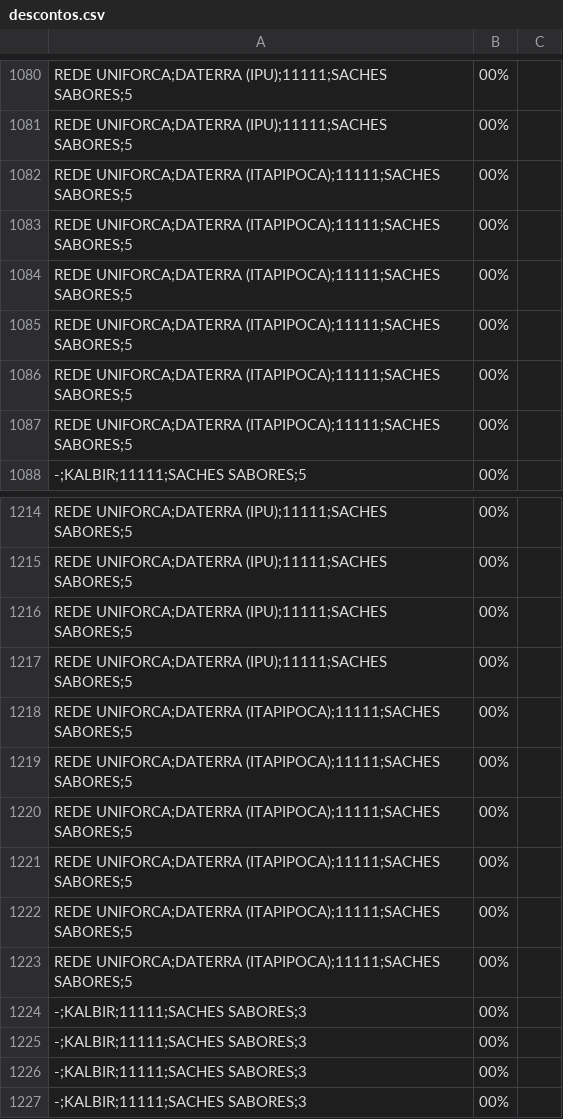
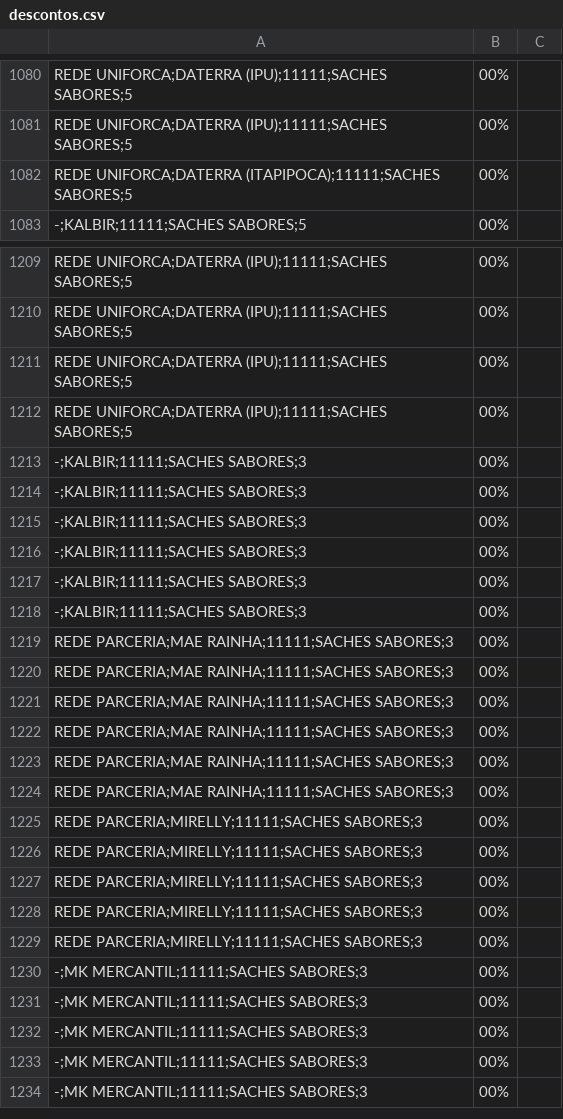
Before and after one commit to ValeMilk/App-pre-os, a CSV file: frontend/public/descontos.csv, drawn as a sheet; only a part is shown, gaps mark what is left out; the shorter side is filled out with more unchanged rows.

```diff
--- a/frontend/public/descontos.csv
+++ b/frontend/public/descontos.csv
@@ -1082,7 +1082,2 @@ REDE UNIFORCA;DATERRA (IPU);11111;SACHES SABORES;5,00%
 REDE UNIFORCA;DATERRA (ITAPIPOCA);11111;SACHES SABORES;5,00%
-REDE UNIFORCA;DATERRA (ITAPIPOCA);11111;SACHES SABORES;5,00%
-REDE UNIFORCA;DATERRA (ITAPIPOCA);11111;SACHES SABORES;5,00%
-REDE UNIFORCA;DATERRA (ITAPIPOCA);11111;SACHES SABORES;5,00%
-REDE UNIFORCA;DATERRA (ITAPIPOCA);11111;SACHES SABORES;5,00%
-REDE UNIFORCA;DATERRA (ITAPIPOCA);11111;SACHES SABORES;5,00%
 -;KALBIR;11111;SACHES SABORES;5,00%
@@ -1217,8 +1212,2 @@ REDE UNIFORCA;DATERRA (IPU);11111;SACHES SABORES;5,00%
 REDE UNIFORCA;DATERRA (IPU);11111;SACHES SABORES;5,00%
-REDE UNIFORCA;DATERRA (ITAPIPOCA);11111;SACHES SABORES;5,00%
-REDE UNIFORCA;DATERRA (ITAPIPOCA);11111;SACHES SABORES;5,00%
-REDE UNIFORCA;DATERRA (ITAPIPOCA);11111;SACHES SABORES;5,00%
-REDE UNIFORCA;DATERRA (ITAPIPOCA);11111;SACHES SABORES;5,00%
-REDE UNIFORCA;DATERRA (ITAPIPOCA);11111;SACHES SABORES;5,00%
-REDE UNIFORCA;DATERRA (ITAPIPOCA);11111;SACHES SABORES;5,00%
 -;KALBIR;11111;SACHES SABORES;3,00%
```
Also changed, not shown: frontend/public/clientes.csv, 8 other files.
